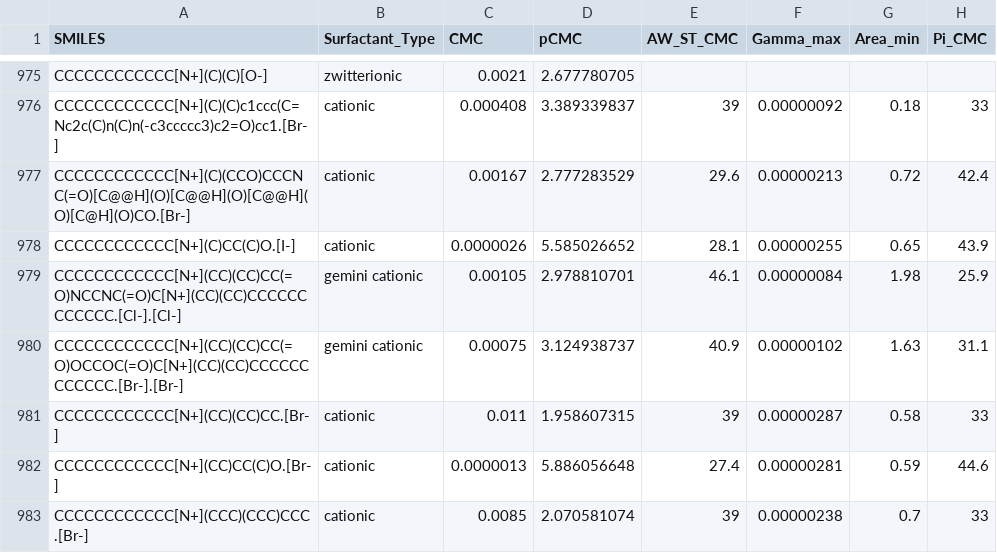
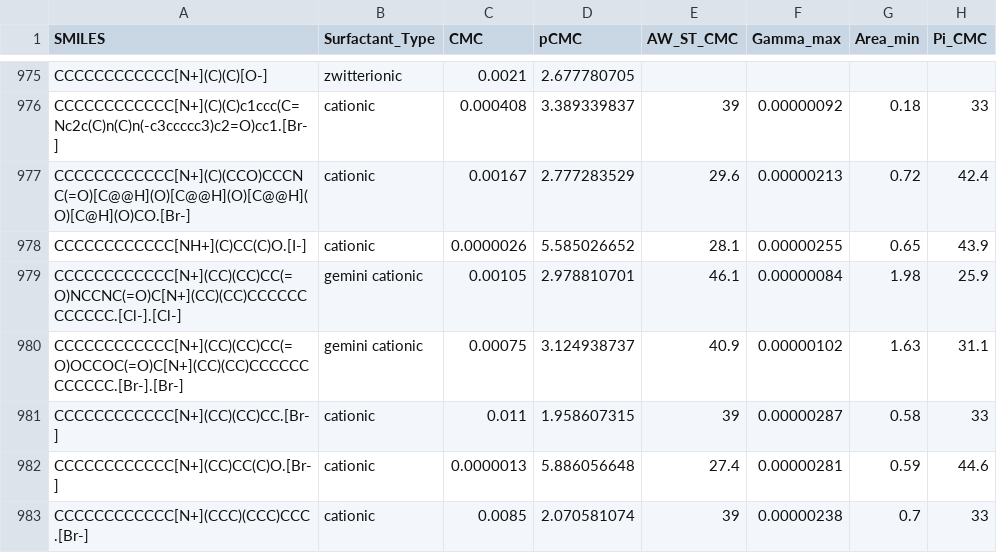
Before and after one commit to BigChemistry-RobotLab/SurfPro, a CSV file: data/surfpro_literature.csv, drawn as a sheet; only a part is shown, gaps mark what is left out; the diff names each change by its address in the sheet, - before the commit and + after, or states it on an @@ line.

Commit message:
Fixed improper nitrogen protonation from 10.1007/s11743-015-1762-y

```diff
--- a/data/surfpro_literature.csv
+++ b/data/surfpro_literature.csv
-A978 (SMILES): CCCCCCCCCCCC[N+](C)CC(C)O.[I-]
+A978 (SMILES): CCCCCCCCCCCC[NH+](C)CC(C)O.[I-]
```
